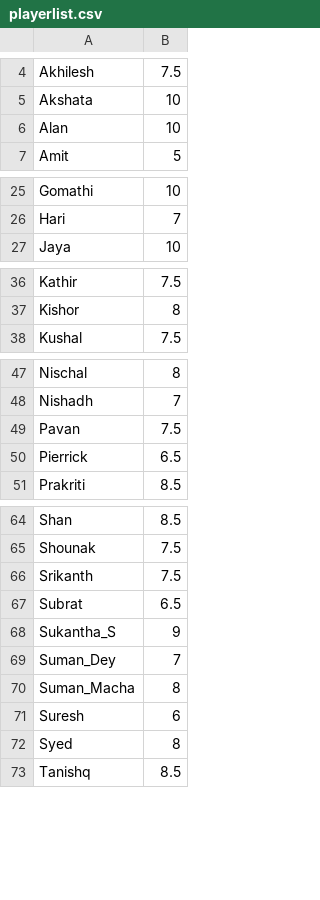
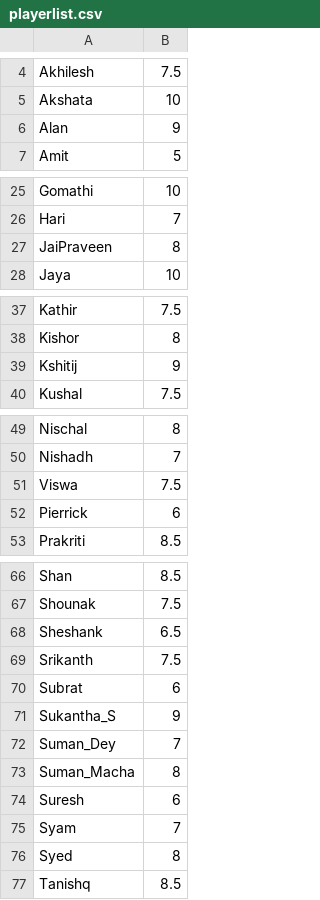
Before and after one commit to jayachandrangs/CityWestBadmintionClub, a CSV file: docs/playerlist.csv, drawn as a sheet; only a part is shown, gaps mark what is left out; the diff covers the shown part only.

Commit message:
Kshitij

```diff
--- a/docs/playerlist.csv
+++ b/docs/playerlist.csv
@@ -5,3 +5,3 @@ Akhilesh,7.5
 Akshata,10
-Alan,10
+Alan,9
 Amit,5
@@ -26,2 +26,3 @@ Gomathi,10
 Hari,7
+JaiPraveen,8
 Jaya,10
@@ -37,2 +38,3 @@ Kathir,7.5
 Kishor,8
+Kshitij,9
 Kushal,7.5
@@ -48,4 +50,4 @@ Nischal,8
 Nishadh,7
-Pavan,7.5
-Pierrick,6.5
+Viswa,7.5
+Pierrick,6
 Prakriti,8.5
@@ -65,4 +67,5 @@ Shan,8.5
 Shounak,7.5
+Sheshank,6.5
 Srikanth,7.5
-Subrat,6.5
+Subrat,6
 Sukantha_S,9
@@ -71,2 +74,3 @@ Suman_Macha,8
 Suresh,6
+Syam,7
 Syed,8
```
Also changed, not shown: 1 edited cell elsewhere in this file.
